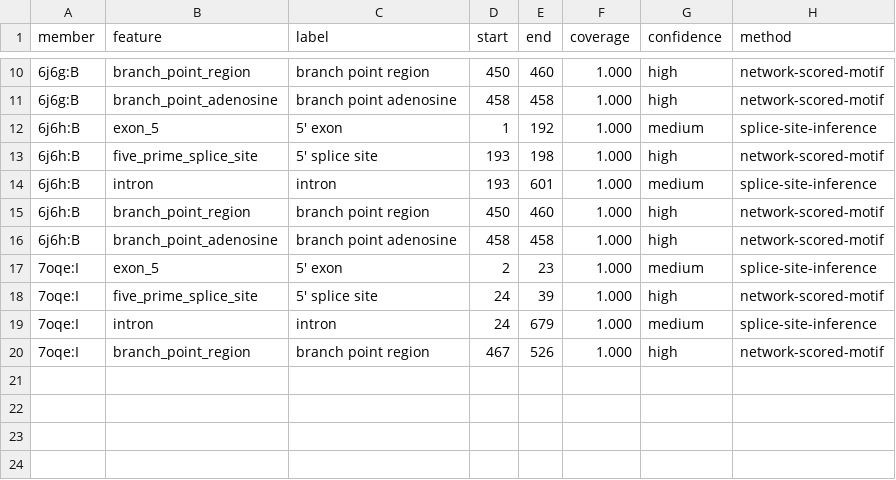
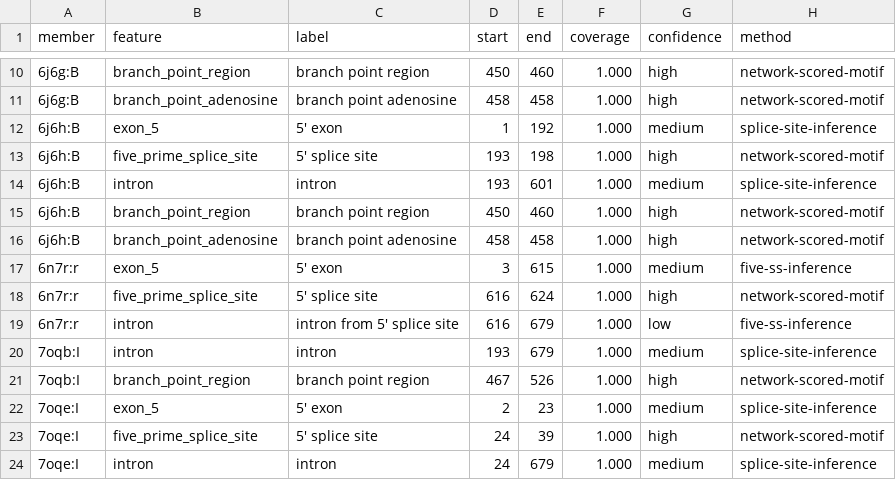
Before and after one commit to plaschka-lab/SpliceVis, a CSV file: rna_references/substrate_type_reference_ACT1_reference_ACT1.projected_features.csv, drawn as a sheet; only a part is shown, gaps mark what is left out; the shorter side is filled out with more unchanged rows; the diff names each change by its address in the sheet, - before the commit and + after, or states it on an @@ line.

```diff
--- a/rna_references/substrate_type_reference_ACT1_reference_ACT1.projected_features.csv
+++ b/rna_references/substrate_type_reference_ACT1_reference_ACT1.projected_features.csv
+row 17: 6n7r:r | exon_5 | 5' exon | 3 | 615 | 1.000 | medium | five-ss-inference
+row 18: 6n7r:r | five_prime_splice_site | 5' splice site | 616 | 624 | 1.000 | high | network-scored-motif
+row 19: 6n7r:r | intron | intron from 5' splice site | 616 | 679 | 1.000 | low | five-ss-inference
+row 20: 7oqb:I | intron | intron | 193 | 679 | 1.000 | medium | splice-site-inference
+row 21: 7oqb:I | branch_point_region | branch point region | 467 | 526 | 1.000 | high | network-scored-motif
```
Also changed, not shown: rna_references/substrate_type_reference_MINX_family_reference_MINX_family.projected_features.csv, rna_references/substrate_type_reference_PM5_reference_PM5.projected_features.csv, 43 other files.
